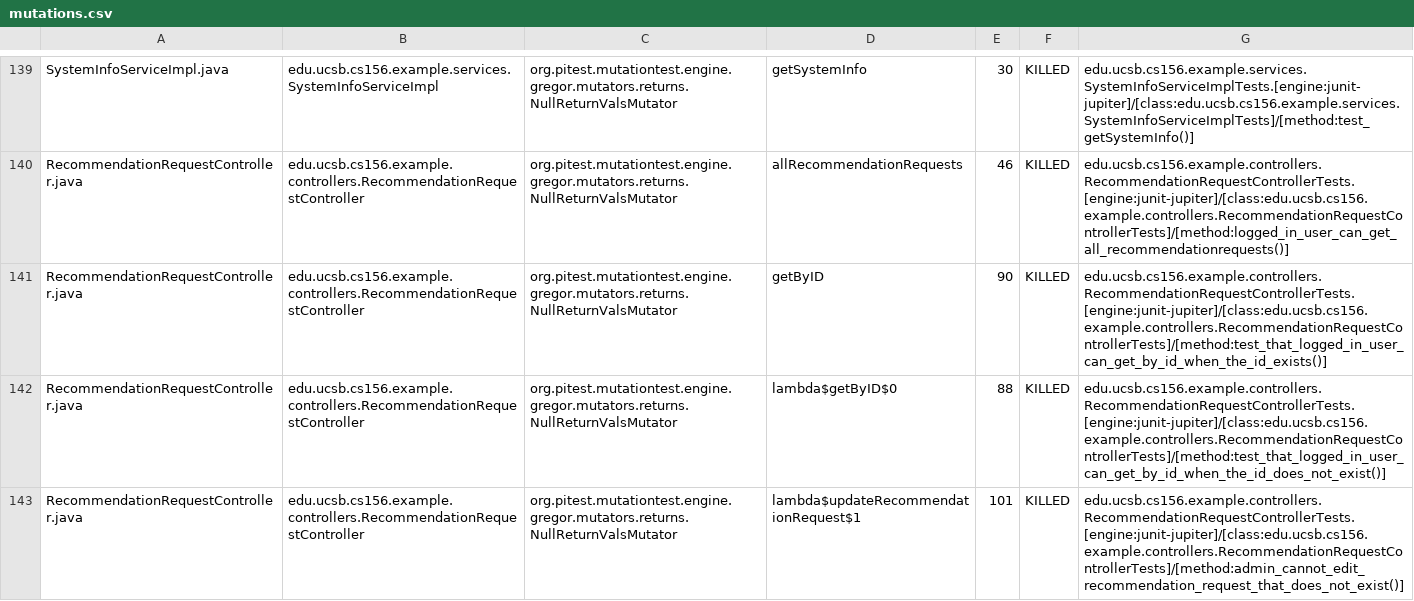
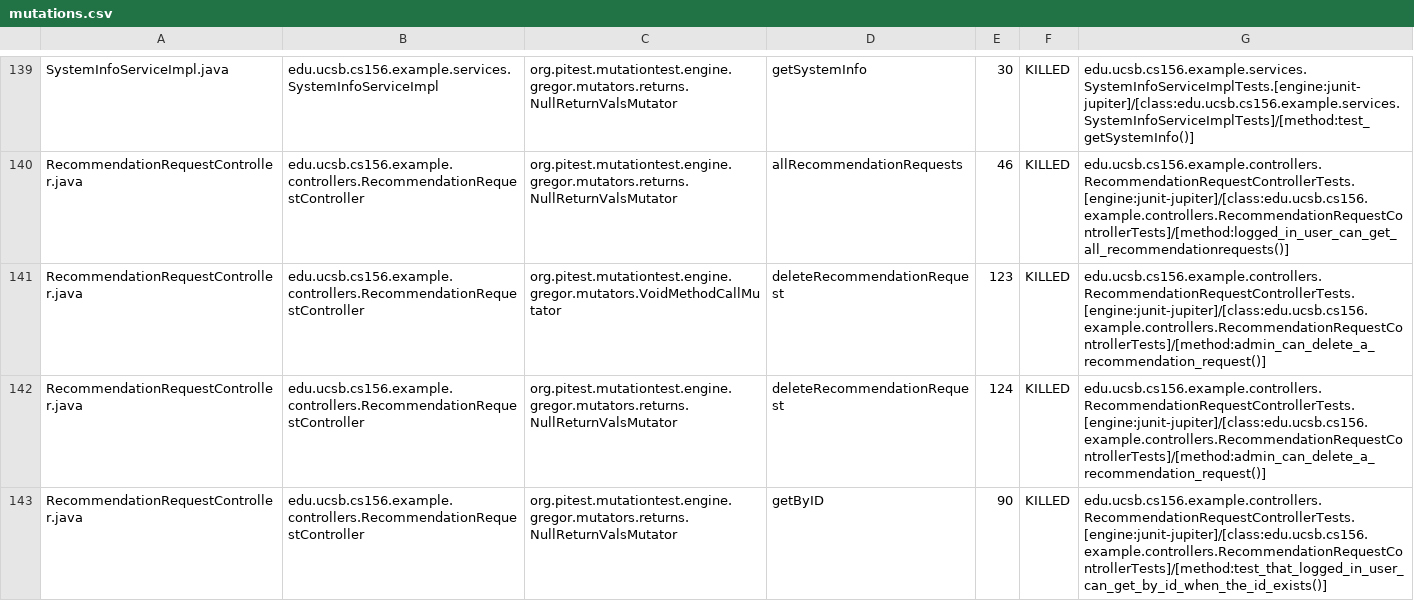
Before and after one commit to ucsb-cs156-f23/team02-f23-7pm-3, a CSV file: pitest/mutations.csv, drawn as a sheet; only a part is shown, gaps mark what is left out; the shorter side is filled out with more unchanged rows; the diff covers the shown part only.

Commit message:
Deploying to gh-pages from @ ucsb-cs156-f23/team02-f23-7pm-3@a01a7a4e70eee7d86c7b9689c63b35a65e381809 🚀

```diff
--- a/pitest/mutations.csv
+++ b/pitest/mutations.csv
@@ -140,2 +140,4 @@ SystemInfoServiceImpl.java,edu.ucsb.cs156.example.services.SystemInfoServiceImpl
 RecommendationRequestController.java,edu.ucsb.cs156.example.controllers.RecommendationRequestController,org.pitest.mutationtest.engine.gregor.mutators.returns.NullReturnValsMutator,allRecommendationRequests,46,KILLED,edu.ucsb.cs156.example.controllers.RecommendationRequestControllerTests.[engine:junit-jupiter]/[class:edu.ucsb.cs156.example.controllers.RecommendationRequestControllerTests]/[method:logged_in_user_can_get_all_recommendationrequests()]
+RecommendationRequestController.java,edu.ucsb.cs156.example.controllers.RecommendationRequestController,org.pitest.mutationtest.engine.gregor.mutators.VoidMethodCallMutator,deleteRecommendationRequest,123,KILLED,edu.ucsb.cs156.example.controllers.RecommendationRequestControllerTests.[engine:junit-jupiter]/[class:edu.ucsb.cs156.example.controllers.RecommendationRequestControllerTests]/[method:admin_can_delete_a_recommendation_request()]
+RecommendationRequestController.java,edu.ucsb.cs156.example.controllers.RecommendationRequestController,org.pitest.mutationtest.engine.gregor.mutators.returns.NullReturnValsMutator,deleteRecommendationRequest,124,KILLED,edu.ucsb.cs156.example.controllers.RecommendationRequestControllerTests.[engine:junit-jupiter]/[class:edu.ucsb.cs156.example.controllers.RecommendationRequestControllerTests]/[method:admin_can_delete_a_recommendation_request()]
 RecommendationRequestController.java,edu.ucsb.cs156.example.controllers.RecommendationRequestController,org.pitest.mutationtest.engine.gregor.mutators.returns.NullReturnValsMutator,getByID,90,KILLED,edu.ucsb.cs156.example.controllers.RecommendationRequestControllerTests.[engine:junit-jupiter]/[class:edu.ucsb.cs156.example.controllers.RecommendationRequestControllerTests]/[method:test_that_logged_in_user_can_get_by_id_when_the_id_exists()]
```
Also changed, not shown: 1 added row elsewhere in this file, 19 other files.
